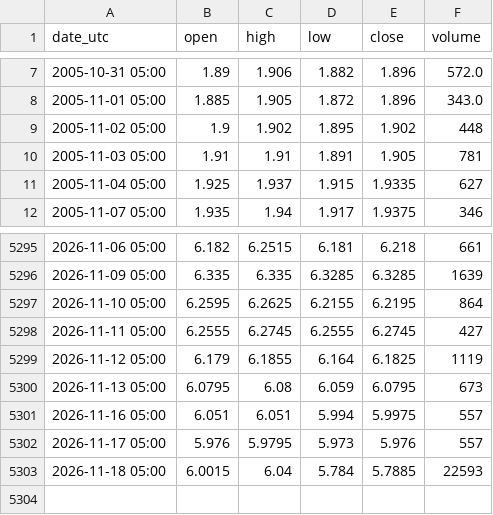
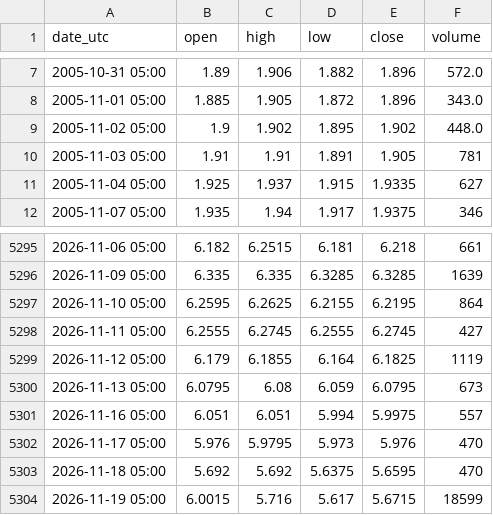
Before and after one commit to nnnnnnnnnn0/trading-or-, a CSV file: data/marche_cuivre.csv, drawn as a sheet; only a part is shown, gaps mark what is left out.

```diff
--- a/data/marche_cuivre.csv
+++ b/data/marche_cuivre.csv
@@ -8,3 +8,3 @@ date_utc,open,high,low,close,volume
 2005-11-01 05:00,1.885,1.905,1.872,1.896,343.0
-2005-11-02 05:00,1.9,1.902,1.895,1.902,448
+2005-11-02 05:00,1.9,1.902,1.895,1.902,448.0
 2005-11-03 05:00,1.91,1.91,1.891,1.905,781
@@ -5301,3 +5301,4 @@ date_utc,open,high,low,close,volume
 2026-11-16 05:00,6.051,6.051,5.994,5.9975,557
-2026-11-17 05:00,5.976,5.9795,5.973,5.976,557
-2026-11-18 05:00,6.0015,6.04,5.784,5.7885,22593
+2026-11-17 05:00,5.976,5.9795,5.973,5.976,470
+2026-11-18 05:00,5.692,5.692,5.6375,5.6595,470
+2026-11-19 05:00,6.0015,5.716,5.617,5.6715,18599
```
Also changed, not shown: data/marche_mineurs_or.csv, data/marche_obligations_tlt.csv, 8 other files.
